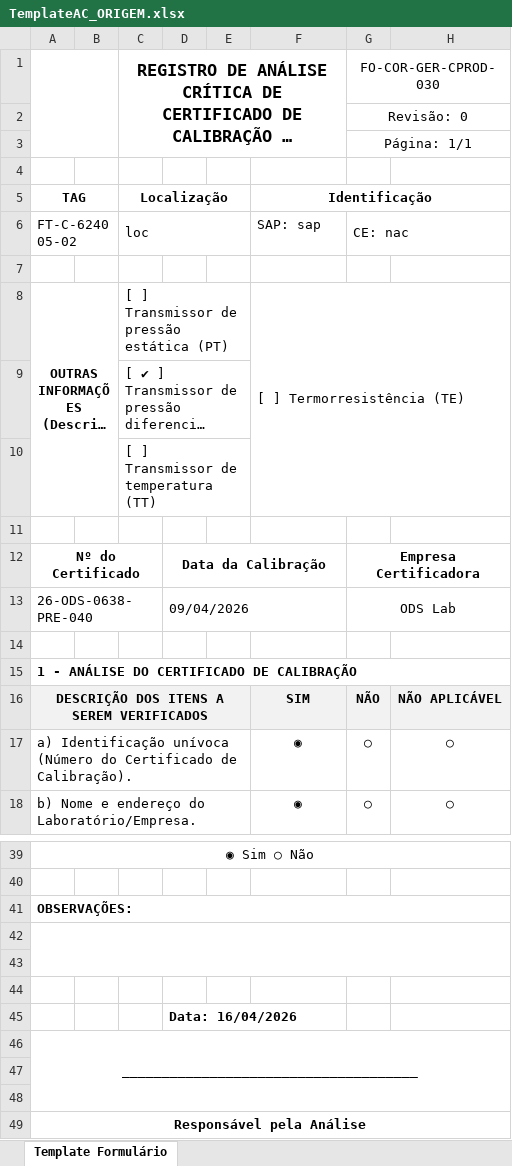
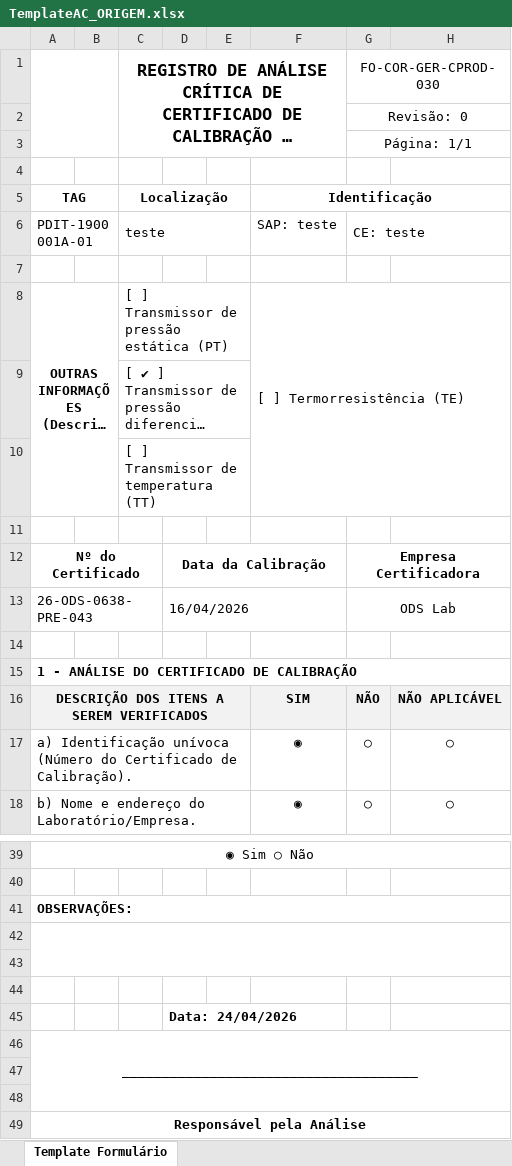
Before and after one commit to 1998-sys/AC-s_app, an Excel workbook: TemplateAC_ORIGEM.xlsx, sheet Template Formulário, drawn as a sheet; only a part is shown, gaps mark what is left out; long unchanged cells end in …; values as stored, in another font and other column widths than the file's, no borders; charts and pictures not drawn; removed rows and columns are numbered as before the commit, all else as after; the diff names each change by its address in the sheet, - before the commit and + after, or states it on an @@ line.

Commit message:
inclusão da classe instrumento TRANSMISSOR DE TEMPERATURA (ORIGEM)

```diff
--- a/TemplateAC_ORIGEM.xlsx (sheet Template Formulário)
+++ b/TemplateAC_ORIGEM.xlsx (sheet Template Formulário)
-row 6: FT-C-624005-02 |  | loc |  |  | SAP: sap | CE: nac
+row 6: PDIT-1900001A-01 |  | teste |  |  | SAP: teste | CE: teste
-A13 (TAG): 26-ODS-0638-PRE-040
+A13 (TAG): 26-ODS-0638-PRE-043
-D13: 09/04/2026
+D13: 16/04/2026
-D45: Data: 16/04/2026
+D45: Data: 24/04/2026
```
Also changed, not shown: TemplateAC_PO_PRIO.xlsx, TemplateAC_PRIO.xlsx, 18 other files.
